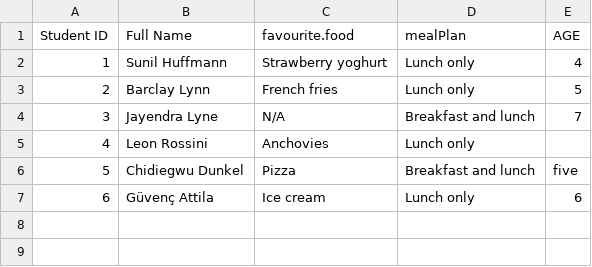
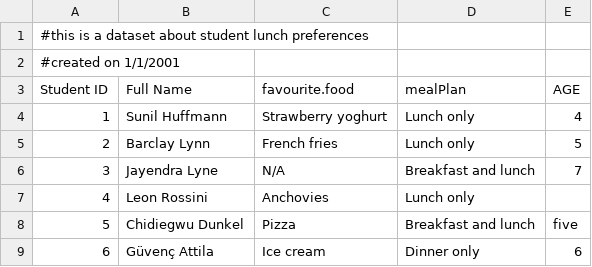
Before and after one commit to fhdsl/Intermediate_R, a CSV file: classroom_data/students.csv, drawn as a sheet.

```diff
--- a/classroom_data/students.csv
+++ b/classroom_data/students.csv
@@ -1 +1,3 @@
+#this is a dataset about student lunch preferences
+#created on 1/1/2001
 Student ID,Full Name,favourite.food,mealPlan,AGE
@@ -6,2 +8,2 @@
 5,Chidiegwu Dunkel,Pizza,Breakfast and lunch,five
-6,Güvenç Attila,Ice cream,Lunch only,6
+6,Güvenç Attila,Ice cream,Dinner only,6
```
Also changed, not shown: 2 other files.
